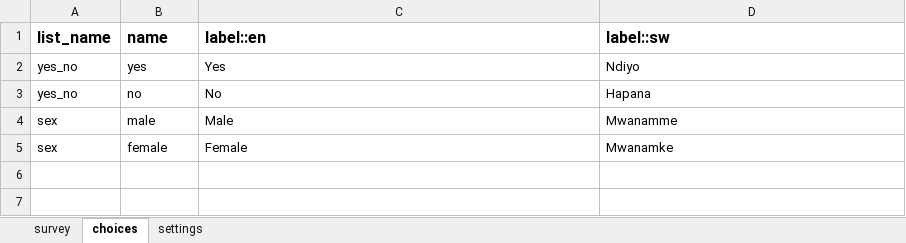
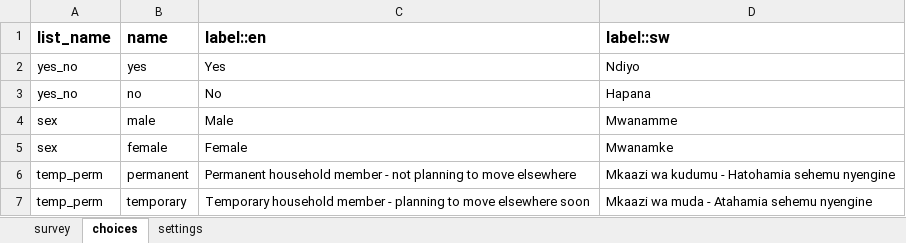
Before and after one commit to sookwalinga/cht-core, an Excel workbook: forms/contact/person-create.xlsx, sheet choices, drawn as a sheet; values as stored, in another font and other column widths than the file's, no borders; charts and pictures not drawn; the diff names each change by its address in the sheet, - before the commit and + after, or states it on an @@ line.

Commit message:
Adding temp household member flag (#100)
Adds temporary hh member flag option, as well as contact page icons for temporary, under 5, and pregnant.

```diff
--- a/forms/contact/person-create.xlsx (sheet choices)
+++ b/forms/contact/person-create.xlsx (sheet choices)
+row 6: temp_perm | permanent | Permanent household member - not planning to move elsewhere | Mkaazi wa kudumu - Hatohamia sehemu nyengine
+row 7: temp_perm | temporary | Temporary household member - planning to move elsewhere soon | Mkaazi wa muda - Atahamia sehemu nyengine
```
Also changed, not shown: sheet survey, sheet settings, forms/app/pregnancy_outcomes.xlsx, forms/contact/clinic-create.xlsx, 9 other files.
